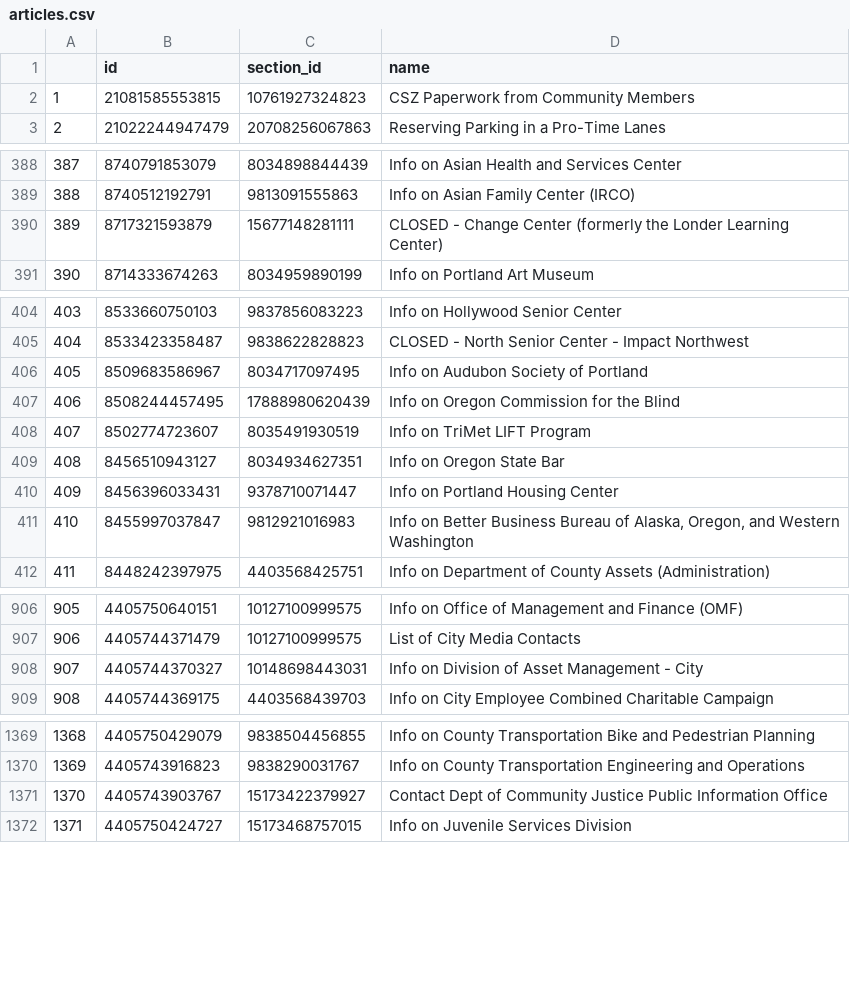
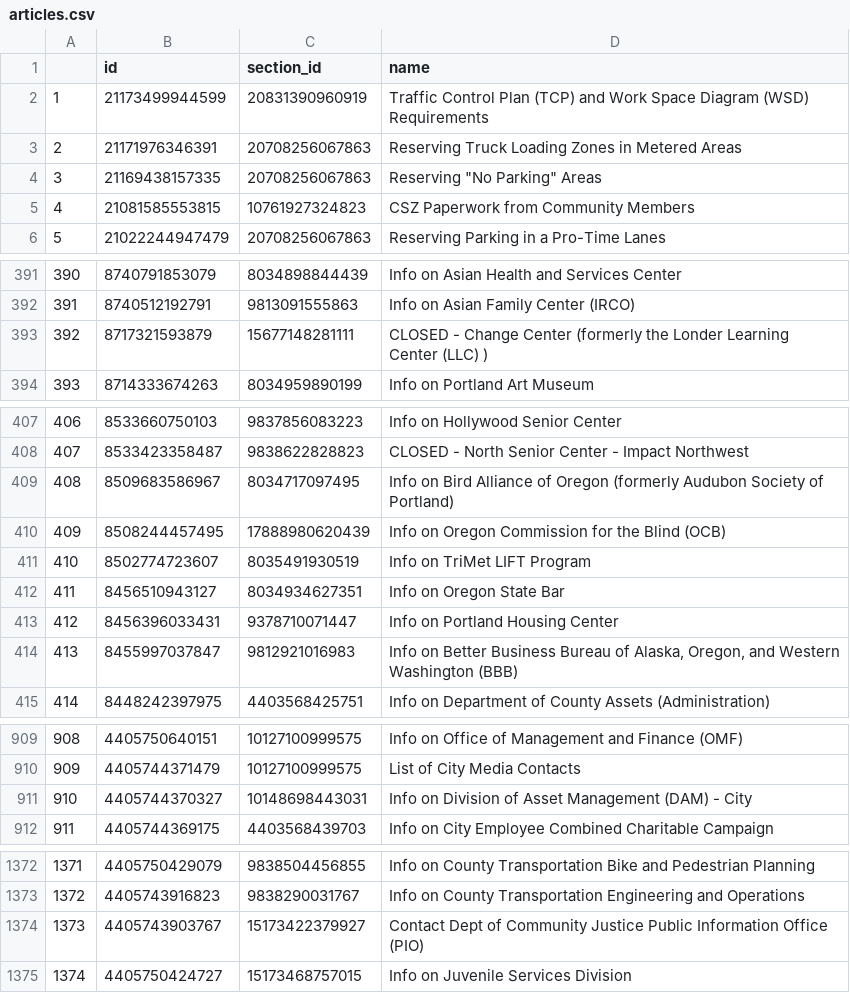
Before and after one commit to eGovPDX/zendesk-data-analysis, a CSV file: data/articles.csv, drawn as a sheet; only a part is shown, gaps mark what is left out; addresses are those after the commit; the diff covers the shown part only; the diff names each change by its address in the sheet, - before the commit and + after, or states it on an @@ line.

```diff
--- a/data/articles.csv
+++ b/data/articles.csv
+row 2: 1 | 21173499944599 | 20831390960919 | Traffic Control Plan (TCP) and Work Space Diagram (WSD) Requirements
+row 3: 2 | 21171976346391 | 20708256067863 | Reserving Truck Loading Zones in Metered Areas
+row 4: 3 | 21169438157335 | 20708256067863 | Reserving "No Parking" Areas
@@ column A renumbered from row 5 down @@
-D393 (name): …Londer Learning Center)
+D393 (name): …Londer Learning Center (LLC) )
-D409 (name): Info on Audubon Society of Portland
+D409 (name): Info on Bird Alliance of Oregon (formerly Audubon Society of Portland)
-D410 (name): Info on Oregon Commission for the Blind
+D410 (name): Info on Oregon Commission for the Blind (OCB)
-D414 (name): …Western Washington
+D414 (name): …Western Washington (BBB)
-D911 (name): …Asset Management - City
+D911 (name): …Asset Management (DAM) - City
-D1374 (name): …Information Office
+D1374 (name): …Information Office (PIO)
```
Also changed, not shown: 1 edited cell elsewhere in this file.
